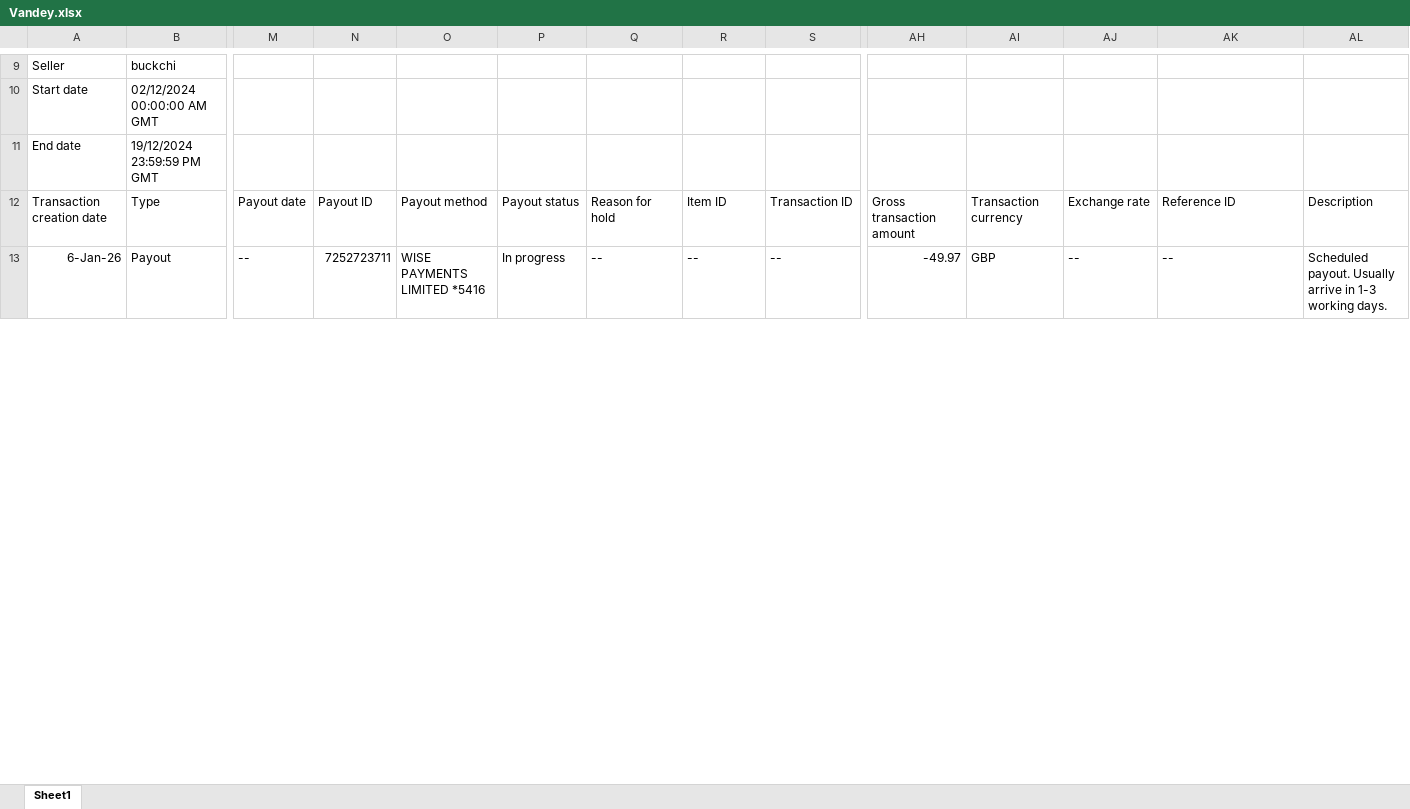
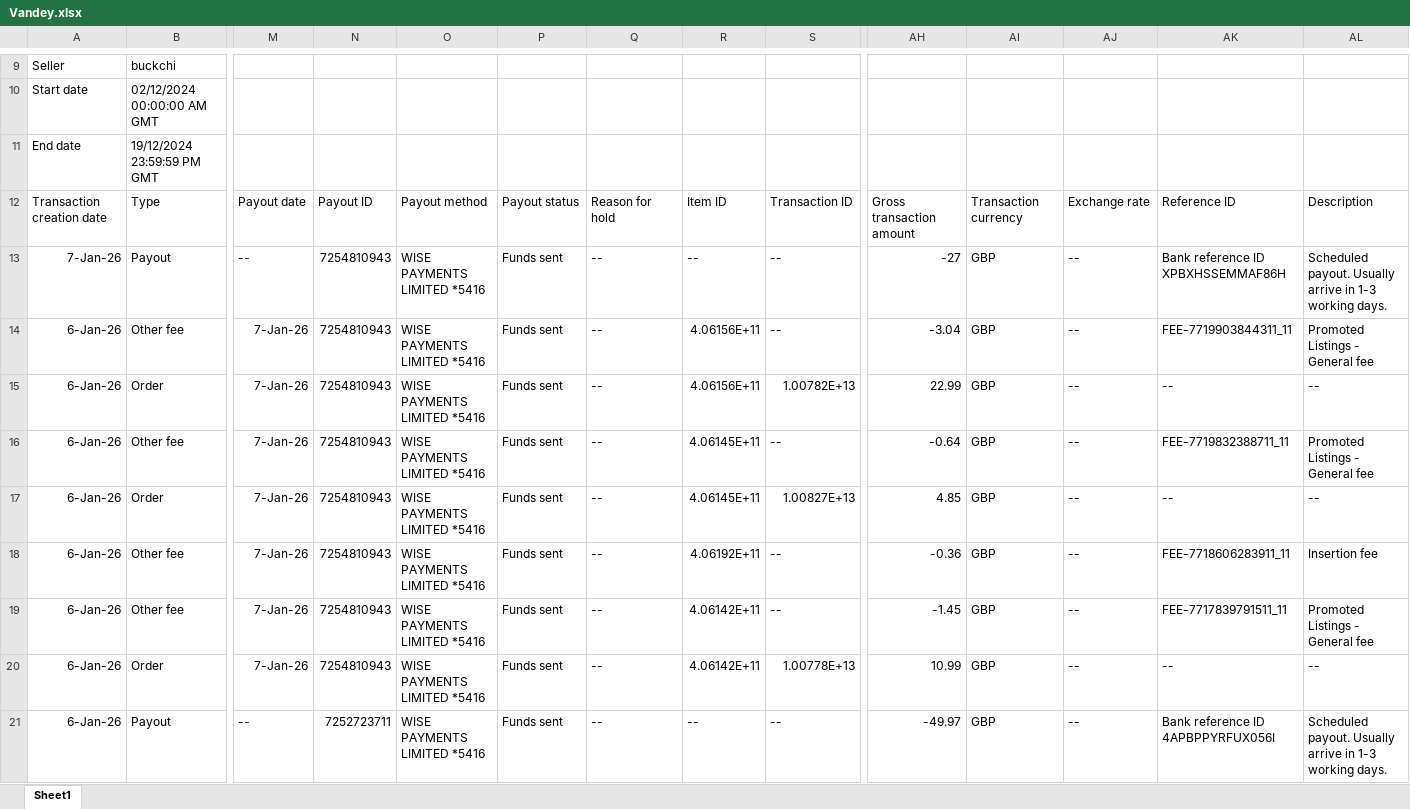
Before and after one commit to NIBH014B/BuckchiDailyReport, an Excel workbook: Raw Sales Data/Vandey.xlsx, sheet Sheet1, drawn as a sheet; only a part is shown, gaps mark what is left out; values as stored, in another font and other column widths than the file's, no borders; addresses are those after the commit; rows hold the shown columns only; the diff covers the shown part only; the diff names each change by its address in the sheet, - before the commit and + after, or states it on an @@ line.

```diff
--- a/Raw Sales Data/Vandey.xlsx (sheet Sheet1)
+++ b/Raw Sales Data/Vandey.xlsx (sheet Sheet1)
+row 13: 7-Jan-26 | Payout | -- | 7254810943 | WISE PAYMENTS LIMITED *5416 | Funds sent | -- | -- | -- | -27 | GBP | -- | Bank reference ID XPBXHSSEMMAF86H | Scheduled payout. Usually arrive in 1-3 working days.
+row 14: 6-Jan-26 | Other fee | 7-Jan-26 | 7254810943 | WISE PAYMENTS LIMITED *5416 | Funds sent | -- | 4.06156E+11 | -- | -3.04 | GBP | -- | FEE-7719903844311_11 | Promoted Listings - General fee
+row 15: 6-Jan-26 | Order | 7-Jan-26 | 7254810943 | WISE PAYMENTS LIMITED *5416 | Funds sent | -- | 4.06156E+11 | 1.00782E+13 | 22.99 | GBP | -- | -- | --
+row 16: 6-Jan-26 | Other fee | 7-Jan-26 | 7254810943 | WISE PAYMENTS LIMITED *5416 | Funds sent | -- | 4.06145E+11 | -- | -0.64 | GBP | -- | FEE-7719832388711_11 | Promoted Listings - General fee
+row 17: 6-Jan-26 | Order | 7-Jan-26 | 7254810943 | WISE PAYMENTS LIMITED *5416 | Funds sent | -- | 4.06145E+11 | 1.00827E+13 | 4.85 | GBP | -- | -- | --
+row 18: 6-Jan-26 | Other fee | 7-Jan-26 | 7254810943 | WISE PAYMENTS LIMITED *5416 | Funds sent | -- | 4.06192E+11 | -- | -0.36 | GBP | -- | FEE-7718606283911_11 | Insertion fee
+row 19: 6-Jan-26 | Other fee | 7-Jan-26 | 7254810943 | WISE PAYMENTS LIMITED *5416 | Funds sent | -- | 4.06142E+11 | -- | -1.45 | GBP | -- | FEE-7717839791511_11 | Promoted Listings - General fee
+row 20: 6-Jan-26 | Order | 7-Jan-26 | 7254810943 | WISE PAYMENTS LIMITED *5416 | Funds sent | -- | 4.06142E+11 | 1.00778E+13 | 10.99 | GBP | -- | -- | --
-P21: In progress
+P21: Funds sent
-AK21: --
+AK21: Bank reference ID 4APBPPYRFUX056I
```
Also changed, not shown: 8 edited cells elsewhere in this sheet, Raw Sales Data/Amazon.xlsx, Raw Sales Data/Buckchi.xlsx.
